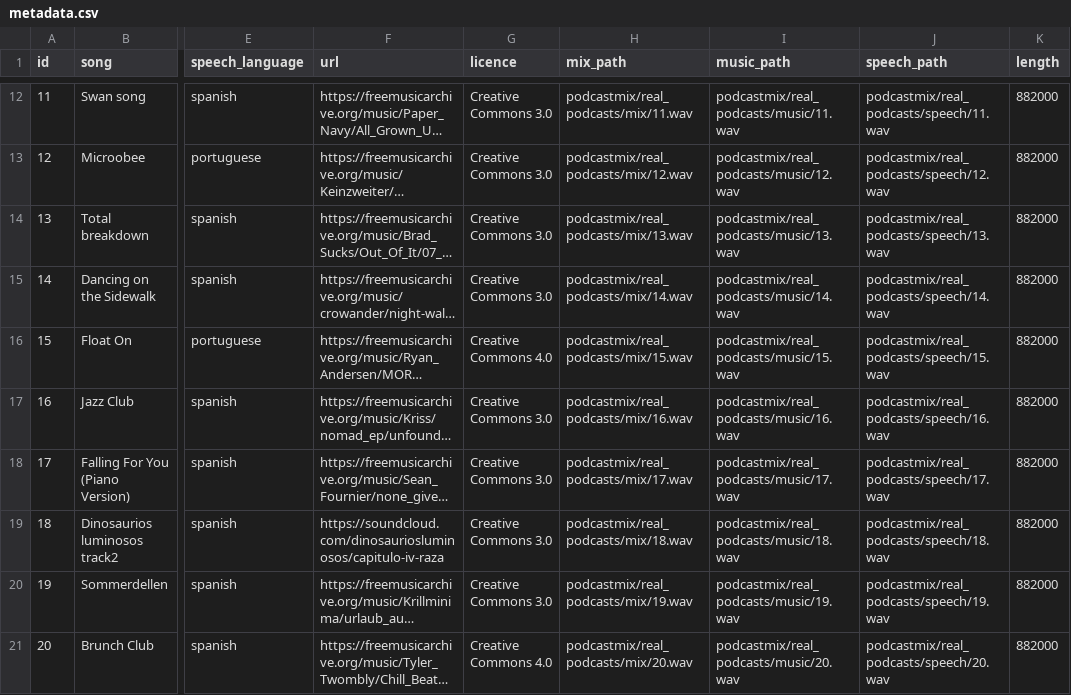
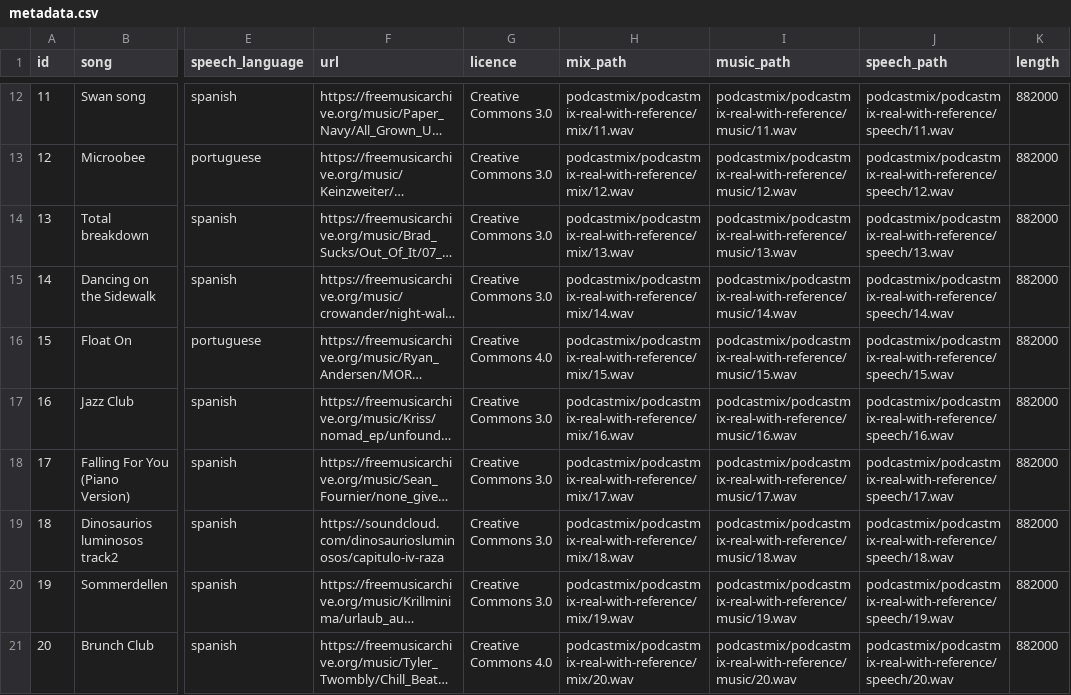
Before and after one commit to nschmidtg/Podcastmix, a CSV file: podcastmix/podcastmix-real-with-reference/metadata/metadata.csv, drawn as a sheet; only a part is shown, gaps mark what is left out; long unchanged cells end in …; the diff covers the shown part only; the diff names each change by its address in the sheet, - before the commit and + after, or states it on an @@ line.

Commit message:
modified paths to new directories

```diff
--- a/podcastmix/podcastmix-real-with-reference/metadata/metadata.csv
+++ b/podcastmix/podcastmix-real-with-reference/metadata/metadata.csv
-H12 (mix_path): podcastmix/real_podcasts/mix/11.wav
+H12 (mix_path): podcastmix/podcastmix-real-with-reference/mix/11.wav
-I12 (music_path): podcastmix/real_podcasts/music/11.wav
+I12 (music_path): podcastmix/podcastmix-real-with-reference/music/11.wav
-J12 (speech_path): podcastmix/real_podcasts/speech/11.wav
+J12 (speech_path): podcastmix/podcastmix-real-with-reference/speech/11.wav
-H13 (mix_path): podcastmix/real_podcasts/mix/12.wav
+H13 (mix_path): podcastmix/podcastmix-real-with-reference/mix/12.wav
-I13 (music_path): podcastmix/real_podcasts/music/12.wav
+I13 (music_path): podcastmix/podcastmix-real-with-reference/music/12.wav
-J13 (speech_path): podcastmix/real_podcasts/speech/12.wav
+J13 (speech_path): podcastmix/podcastmix-real-with-reference/speech/12.wav
-H14 (mix_path): podcastmix/real_podcasts/mix/13.wav
+H14 (mix_path): podcastmix/podcastmix-real-with-reference/mix/13.wav
-I14 (music_path): podcastmix/real_podcasts/music/13.wav
+I14 (music_path): podcastmix/podcastmix-real-with-reference/music/13.wav
-J14 (speech_path): podcastmix/real_podcasts/speech/13.wav
+J14 (speech_path): podcastmix/podcastmix-real-with-reference/speech/13.wav
-H15 (mix_path): podcastmix/real_podcasts/mix/14.wav
+H15 (mix_path): podcastmix/podcastmix-real-with-reference/mix/14.wav
-I15 (music_path): podcastmix/real_podcasts/music/14.wav
+I15 (music_path): podcastmix/podcastmix-real-with-reference/music/14.wav
-J15 (speech_path): podcastmix/real_podcasts/speech/14.wav
+J15 (speech_path): podcastmix/podcastmix-real-with-reference/speech/14.wav
-H16 (mix_path): podcastmix/real_podcasts/mix/15.wav
+H16 (mix_path): podcastmix/podcastmix-real-with-reference/mix/15.wav
-I16 (music_path): podcastmix/real_podcasts/music/15.wav
+I16 (music_path): podcastmix/podcastmix-real-with-reference/music/15.wav
-J16 (speech_path): podcastmix/real_podcasts/speech/15.wav
+J16 (speech_path): podcastmix/podcastmix-real-with-reference/speech/15.wav
-H17 (mix_path): podcastmix/real_podcasts/mix/16.wav
+H17 (mix_path): podcastmix/podcastmix-real-with-reference/mix/16.wav
-I17 (music_path): podcastmix/real_podcasts/music/16.wav
+I17 (music_path): podcastmix/podcastmix-real-with-reference/music/16.wav
-J17 (speech_path): podcastmix/real_podcasts/speech/16.wav
+J17 (speech_path): podcastmix/podcastmix-real-with-reference/speech/16.wav
-H18 (mix_path): podcastmix/real_podcasts/mix/17.wav
+H18 (mix_path): podcastmix/podcastmix-real-with-reference/mix/17.wav
-I18 (music_path): podcastmix/real_podcasts/music/17.wav
+I18 (music_path): podcastmix/podcastmix-real-with-reference/music/17.wav
-J18 (speech_path): podcastmix/real_podcasts/speech/17.wav
+J18 (speech_path): podcastmix/podcastmix-real-with-reference/speech/17.wav
-H19 (mix_path): podcastmix/real_podcasts/mix/18.wav
+H19 (mix_path): podcastmix/podcastmix-real-with-reference/mix/18.wav
-I19 (music_path): podcastmix/real_podcasts/music/18.wav
+I19 (music_path): podcastmix/podcastmix-real-with-reference/music/18.wav
-J19 (speech_path): podcastmix/real_podcasts/speech/18.wav
+J19 (speech_path): podcastmix/podcastmix-real-with-reference/speech/18.wav
-H20 (mix_path): podcastmix/real_podcasts/mix/19.wav
+H20 (mix_path): podcastmix/podcastmix-real-with-reference/mix/19.wav
-I20 (music_path): podcastmix/real_podcasts/music/19.wav
+I20 (music_path): podcastmix/podcastmix-real-with-reference/music/19.wav
-J20 (speech_path): podcastmix/real_podcasts/speech/19.wav
+J20 (speech_path): podcastmix/podcastmix-real-with-reference/speech/19.wav
-H21 (mix_path): podcastmix/real_podcasts/mix/20.wav
+H21 (mix_path): podcastmix/podcastmix-real-with-reference/mix/20.wav
-I21 (music_path): podcastmix/real_podcasts/music/20.wav
+I21 (music_path): podcastmix/podcastmix-real-with-reference/music/20.wav
-J21 (speech_path): podcastmix/real_podcasts/speech/20.wav
+J21 (speech_path): podcastmix/podcastmix-real-with-reference/speech/20.wav
```
Also changed, not shown: 30 edited cells elsewhere in this file, podcastmix/podcastmix-real-no-reference/metadata.csv, 4 other files.
